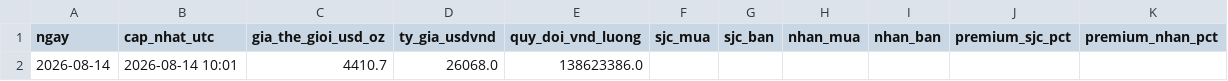
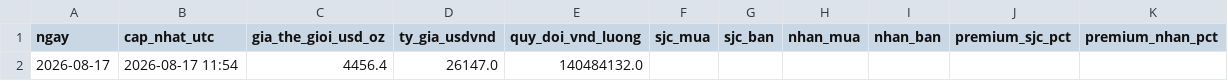
Before and after one commit to tungchisofft/chung-khoan, a CSV file: Bao_cao_vang.csv, drawn as a sheet.

```diff
--- a/Bao_cao_vang.csv
+++ b/Bao_cao_vang.csv
@@ -1,2 +1,2 @@
 ngay,cap_nhat_utc,gia_the_gioi_usd_oz,ty_gia_usdvnd,quy_doi_vnd_luong,sjc_mua,sjc_ban,nhan_mua,nhan_ban,premium_sjc_pct,premium_nhan_pct
-2026-08-14,2026-08-14 10:01,4410.7,26068.0,138623386.0,,,,,,
+2026-08-17,2026-08-17 11:54,4456.4,26147.0,140484132.0,,,,,,
```
Also changed, not shown: lich_su_vang.csv, 2 other files.
